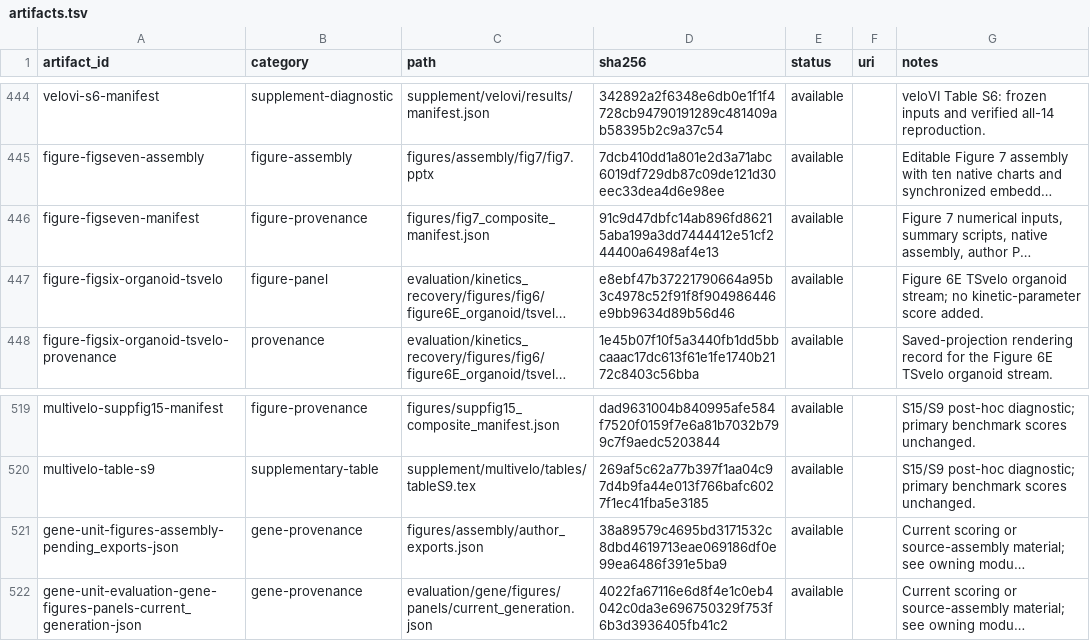
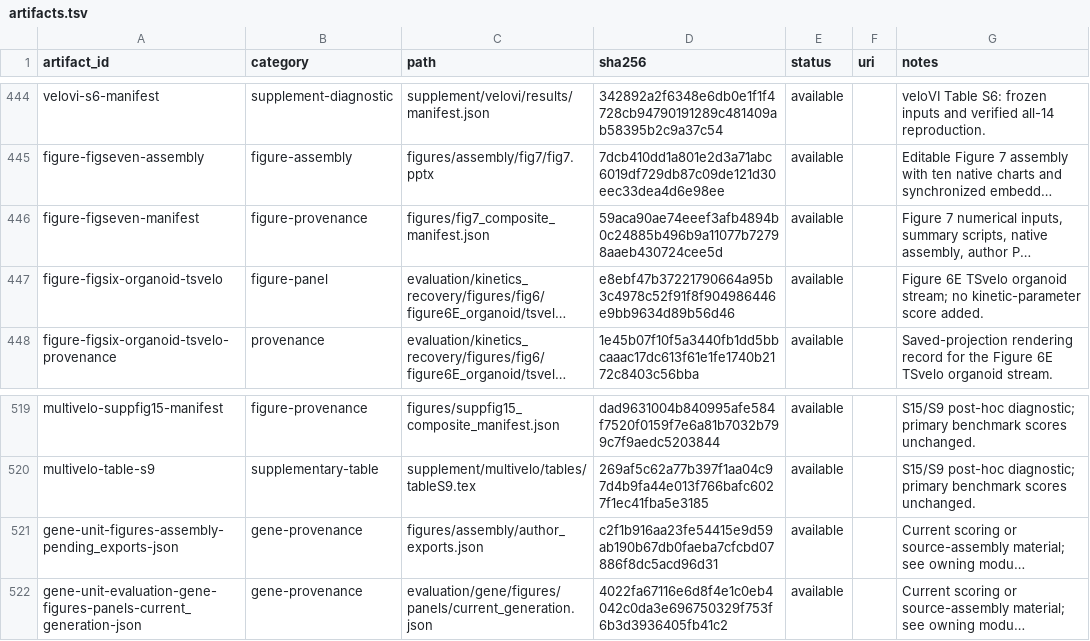
Before and after one commit to Tomorin259/benchmark_repository, a TSV file: artifacts.tsv, drawn as a sheet; only a part is shown, gaps mark what is left out; long unchanged cells end in …; the diff names each change by its address in the sheet, - before the commit and + after, or states it on an @@ line.

Commit message:
Validate all Figure 7 artifact hashes and reproduce system SD across Python versions

```diff
--- a/artifacts.tsv
+++ b/artifacts.tsv
-D446 (sha256): 91c9d47dbfc14ab896fd86215aba199a3dd7444412e51cf244400a6498af4e13
+D446 (sha256): 59aca90ae74eeef3afb4894b0c24885b496b9a11077b72798aaeb430724cee5d
-D521 (sha256): 38a89579c4695bd3171532c8dbd4619713eae069186df0e99ea6486f391e5ba9
+D521 (sha256): c2f1b916aa23fe54415e9d59ab190b67db0faeba7cfcbd07886f8dc5acd96d31
```
Also changed, not shown: 4 other files.
